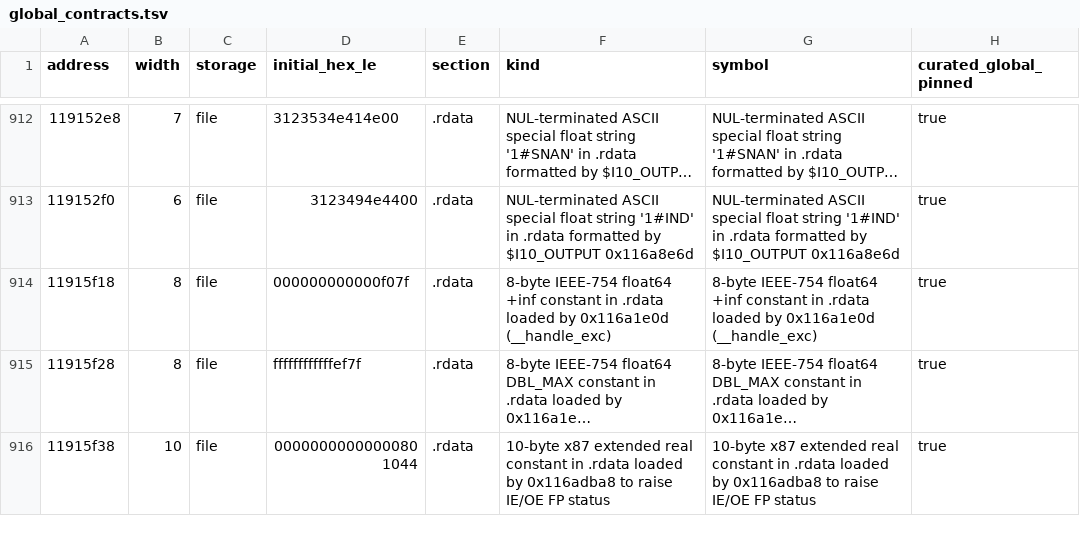
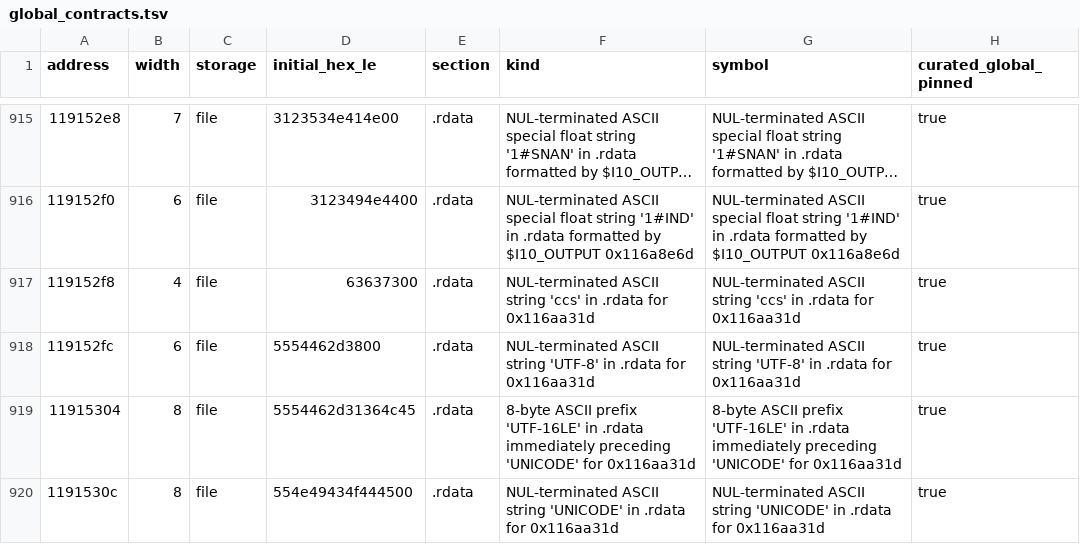
Before and after one commit to ctclostio/aeterna-roma, a TSV file: work/binary_contracts/global_contracts.tsv, drawn as a sheet; only a part is shown, gaps mark what is left out; the shorter side is filled out with more unchanged rows; long unchanged cells end in …; the diff covers the shown part only.

```diff
--- a/work/binary_contracts/global_contracts.tsv
+++ b/work/binary_contracts/global_contracts.tsv
@@ -913 +916,5 @@ address	width	storage	initial_hex_le	section	kind	symbol	curated_global_pinned
 119152f0	6	file	3123494e4400	.rdata	NUL-terminated ASCII special float string '1#IND' in .rdata formatted by $I10_OUTPUT 0x116a8e6d	NUL-terminated ASCII special float string '1#IND' in .rdata formatted by $I10_OUTPUT 0x116a8e6d	true
+119152f8	4	file	63637300	.rdata	NUL-terminated ASCII string 'ccs' in .rdata for 0x116aa31d	NUL-terminated ASCII string 'ccs' in .rdata for 0x116aa31d	true
+119152fc	6	file	5554462d3800	.rdata	NUL-terminated ASCII string 'UTF-8' in .rdata for 0x116aa31d	NUL-terminated ASCII string 'UTF-8' in .rdata for 0x116aa31d	true
+11915304	8	file	5554462d31364c45	.rdata	8-byte ASCII prefix 'UTF-16LE' in .rdata immediately preceding 'UNICODE' for 0x116aa31d	8-byte ASCII prefix 'UTF-16LE' in .rdata immediately preceding 'UNICODE' for 0x116aa31d	true
+1191530c	8	file	554e49434f444500	.rdata	NUL-terminated ASCII string 'UNICODE' in .rdata for 0x116aa31d	NUL-terminated ASCII string 'UNICODE' in .rdata for 0x116aa31d	true
```
Also changed, not shown: 13 added rows and 3 edited cells elsewhere in this file, 14 other files.
